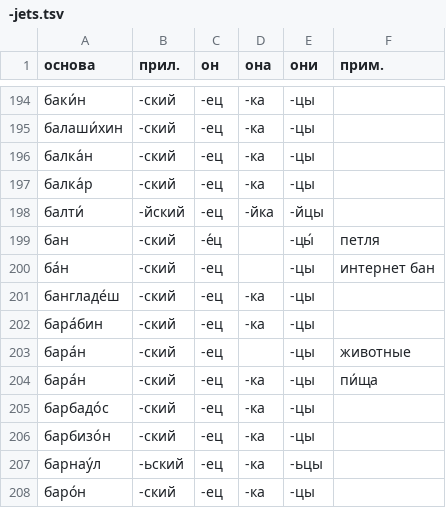
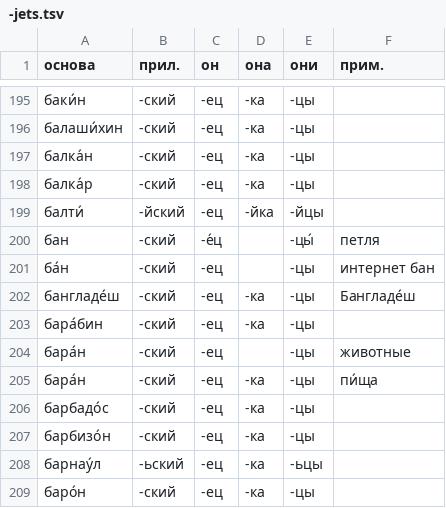
Before and after one commit to bzaar/demonyms, a TSV file: -jets.tsv, drawn as a sheet; only a part is shown, gaps mark what is left out; the diff covers the shown part only.

```diff
--- a/-jets.tsv
+++ b/-jets.tsv
@@ -200,3 +201,3 @@
 ба́н	-ский	-ец		-цы	интернет бан
-бангладе́ш	-ский	-ец	-ка	-цы	
+бангладе́ш	-ский	-ец	-ка	-цы	Бангладе́ш
 бара́бин	-ский	-ец	-ка	-цы	
```
Also changed, not shown: 1 added row and 35 edited cells elsewhere in this file.
